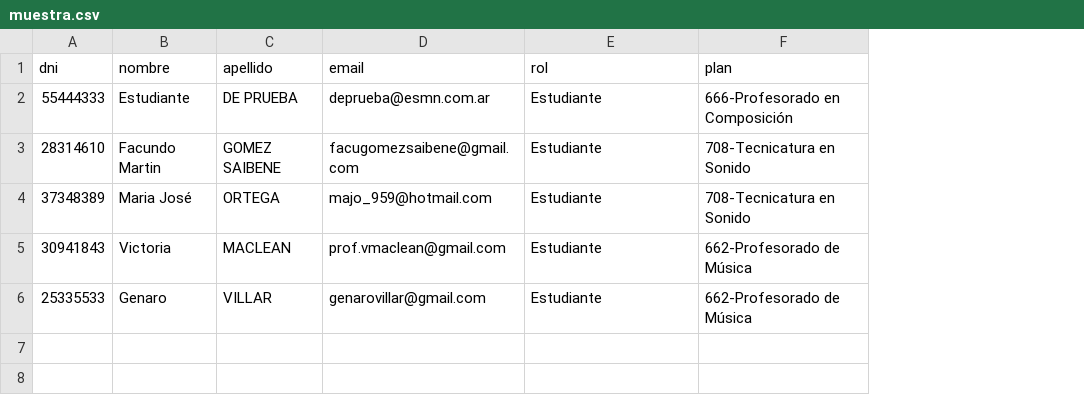
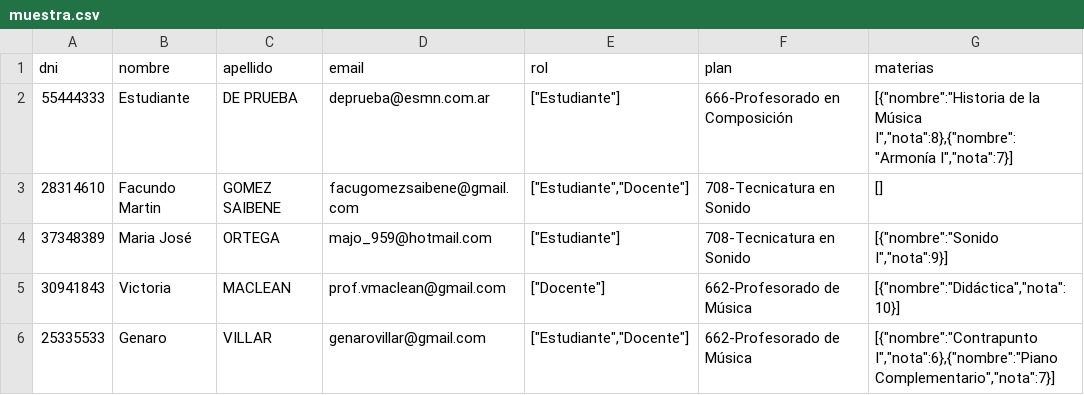
Before and after one commit to informaticaesmn/sige, a CSV file: muestra.csv, drawn as a sheet; the diff names each change by its address in the sheet, - before the commit and + after, or states it on an @@ line.

```diff
--- a/muestra.csv
+++ b/muestra.csv
+column G (materias), rows 2-6: [{"nombre":"Historia de la Música I","nota":8},{"nombre":"Armonía I","nota":7}] | [] | [{"nombre":"Sonido I","nota":9}] | [{"nombre":"Didáctica","nota":10}] | [{"nombre":"Contrapunto I","nota":6},{"nombre":"Piano Complementario","nota":7}]
-E2 (rol): Estudiante
+E2 (rol): ["Estudiante"]
-E3 (rol): Estudiante
+E3 (rol): ["Estudiante","Docente"]
-E4 (rol): Estudiante
+E4 (rol): ["Estudiante"]
-E5 (rol): Estudiante
+E5 (rol): ["Docente"]
-E6 (rol): Estudiante
+E6 (rol): ["Estudiante","Docente"]
```
Also changed, not shown: 4 other files.
